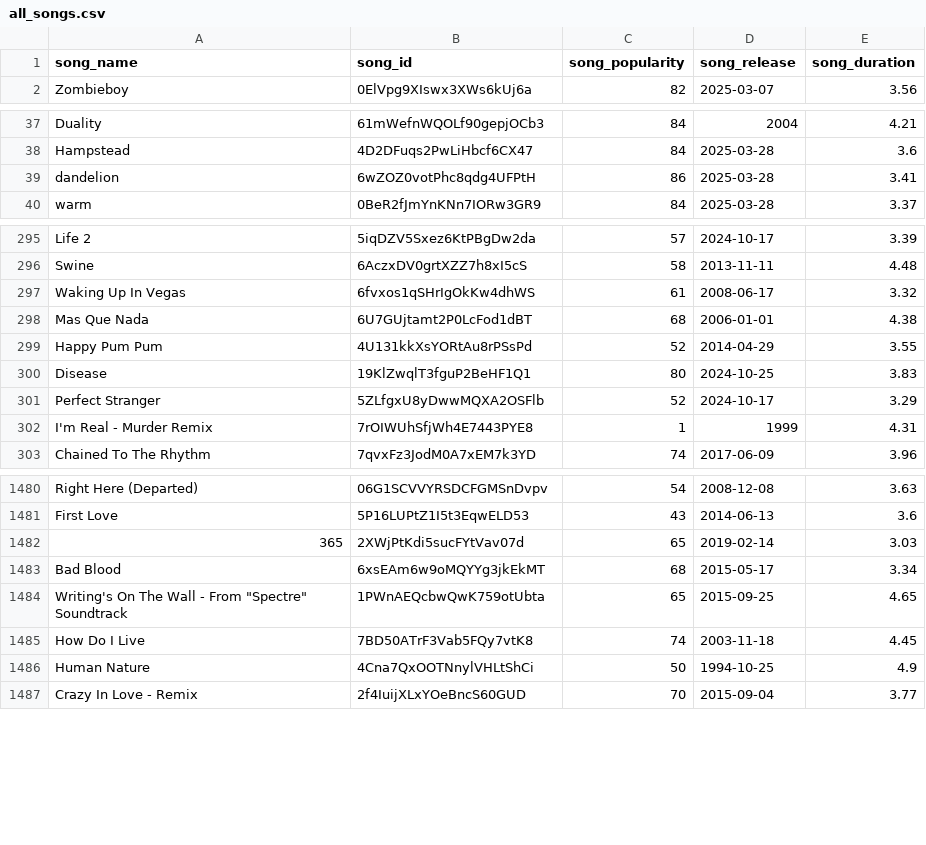
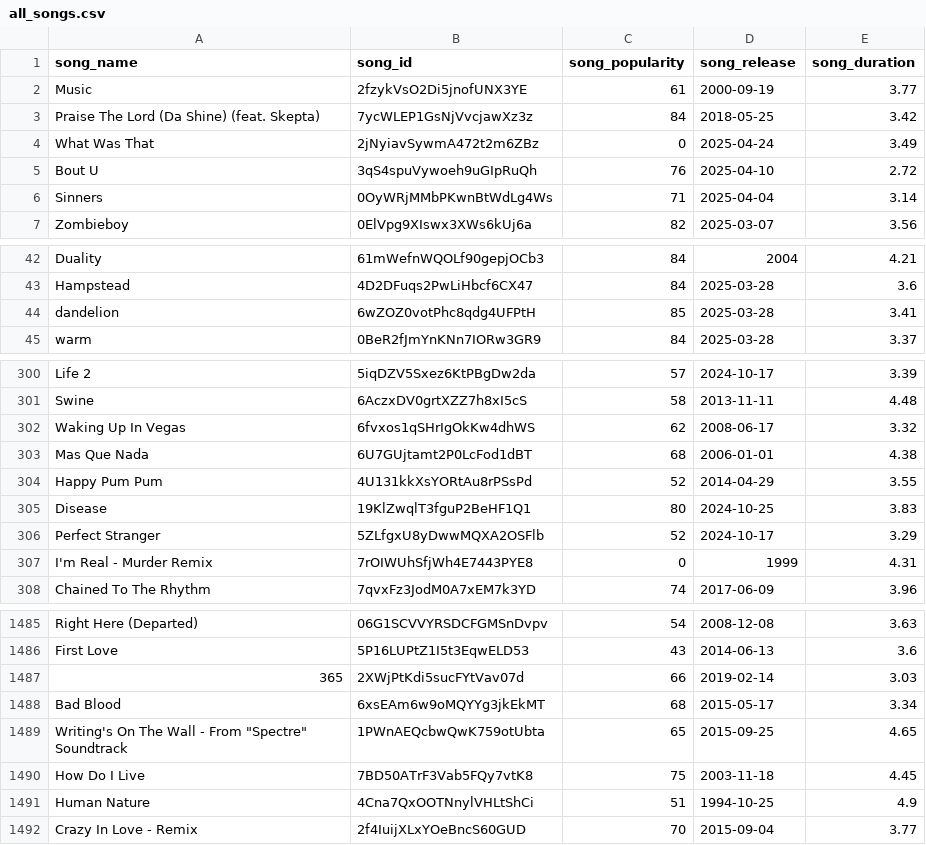
Before and after one commit to okekejus/personal_spotify_tracking, a CSV file: song_list/all_songs.csv, drawn as a sheet; only a part is shown, gaps mark what is left out; the diff covers the shown part only.

```diff
--- a/song_list/all_songs.csv
+++ b/song_list/all_songs.csv
@@ -1,2 +1,7 @@
 song_name,song_id,song_popularity,song_release,song_duration
+Music,2fzykVsO2Di5jnofUNX3YE,61,2000-09-19,3.77
+Praise The Lord (Da Shine) (feat. Skepta),7ycWLEP1GsNjVvcjawXz3z,84,2018-05-25,3.42
+What Was That,2jNyiavSywmA472t2m6ZBz,0,2025-04-24,3.49
+Bout U,3qS4spuVywoeh9uGIpRuQh,76,2025-04-10,2.72
+Sinners,0OyWRjMMbPKwnBtWdLg4Ws,71,2025-04-04,3.14
 Zombieboy,0ElVpg9XIswx3XWs6kUj6a,82,2025-03-07,3.56
@@ -38,3 +43,3 @@ Duality,61mWefnWQOLf90gepjOCb3,84,2004,4.21
 Hampstead,4D2DFuqs2PwLiHbcf6CX47,84,2025-03-28,3.6
-dandelion,6wZOZ0votPhc8qdg4UFPtH,86,2025-03-28,3.41
+dandelion,6wZOZ0votPhc8qdg4UFPtH,85,2025-03-28,3.41
 warm,0BeR2fJmYnKNn7IORw3GR9,84,2025-03-28,3.37
@@ -296,3 +301,3 @@ Life 2,5iqDZV5Sxez6KtPBgDw2da,57,2024-10-17,3.39
 Swine,6AczxDV0grtXZZ7h8xI5cS,58,2013-11-11,4.48
-Waking Up In Vegas,6fvxos1qSHrIgOkKw4dhWS,61,2008-06-17,3.32
+Waking Up In Vegas,6fvxos1qSHrIgOkKw4dhWS,62,2008-06-17,3.32
 Mas Que Nada,6U7GUjtamt2P0LcFod1dBT,68,2006-01-01,4.38
@@ -301,3 +306,3 @@ Disease,19KlZwqlT3fguP2BeHF1Q1,80,2024-10-25,3.83
 Perfect Stranger,5ZLfgxU8yDwwMQXA2OSFlb,52,2024-10-17,3.29
-I'm Real - Murder Remix,7rOIWUhSfjWh4E7443PYE8,1,1999,4.31
+I'm Real - Murder Remix,7rOIWUhSfjWh4E7443PYE8,0,1999,4.31
 Chained To The Rhythm,7qvxFz3JodM0A7xEM7k3YD,74,2017-06-09,3.96
@@ -1481,7 +1486,7 @@ Right Here (Departed),06G1SCVVYRSDCFGMSnDvpv,54,2008-12-08,3.63
 First Love,5P16LUPtZ1I5t3EqwELD53,43,2014-06-13,3.6
-365,2XWjPtKdi5sucFYtVav07d,65,2019-02-14,3.03
+365,2XWjPtKdi5sucFYtVav07d,66,2019-02-14,3.03
 Bad Blood,6xsEAm6w9oMQYYg3jkEkMT,68,2015-05-17,3.34
 "Writing's On The Wall - From ""Spectre"" Soundtrack",1PWnAEQcbwQwK759otUbta,65,2015-09-25,4.65
-How Do I Live,7BD50ATrF3Vab5FQy7vtK8,74,2003-11-18,4.45
-Human Nature,4Cna7QxOOTNnylVHLtShCi,50,1994-10-25,4.9
+How Do I Live,7BD50ATrF3Vab5FQy7vtK8,75,2003-11-18,4.45
+Human Nature,4Cna7QxOOTNnylVHLtShCi,51,1994-10-25,4.9
 Crazy In Love - Remix,2f4IuijXLxYOeBncS60GUD,70,2015-09-04,3.77
```
Also changed, not shown: 67 edited cells elsewhere in this file.
